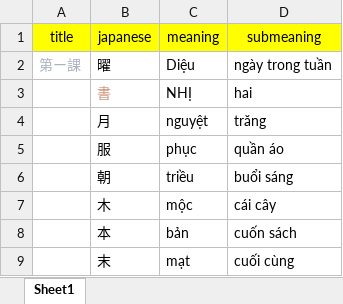
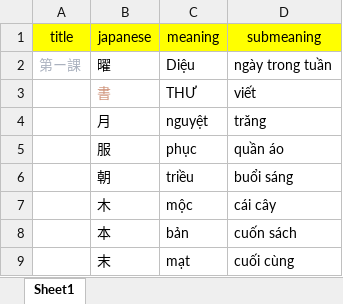
Before and after one commit to khaiquangtran/NihongoBenkyou, an Excel workbook: Kanji_v2/KanjiN5/Batch_6/Lesson1/kanjiv2.xlsx, sheet Sheet1, drawn as a sheet; values as stored, in another font and other column widths than the file's, no borders; the diff names each change by its address in the sheet, - before the commit and + after, or states it on an @@ line.

```diff
--- a/Kanji_v2/KanjiN5/Batch_6/Lesson1/kanjiv2.xlsx (sheet Sheet1)
+++ b/Kanji_v2/KanjiN5/Batch_6/Lesson1/kanjiv2.xlsx (sheet Sheet1)
-C3 (meaning): NHỊ
+C3 (meaning): THƯ
-D3 (submeaning): hai
+D3 (submeaning): viết
```
Also changed, not shown: Kanji_v2/KanjiN5/Batch_6/Lesson5/kanjiv2.xlsx, Kanji_v2/KanjiN5/Batch_6/Lesson6/kanjiv2.xlsx, 12 other files.
